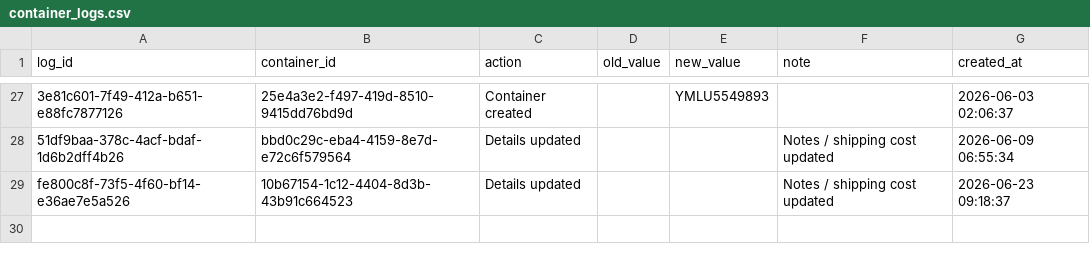
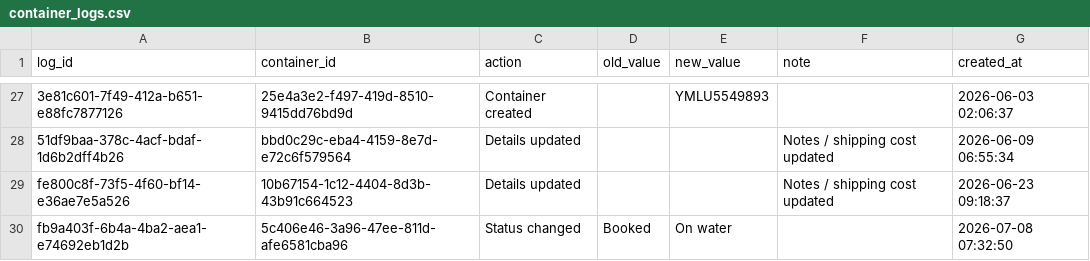
Before and after one commit to Pdvgpc/Container-Tracker-GPC, a CSV file: data/container_logs.csv, drawn as a sheet; only a part is shown, gaps mark what is left out; the diff names each change by its address in the sheet, - before the commit and + after, or states it on an @@ line.

Commit message:
Update container logs

```diff
--- a/data/container_logs.csv
+++ b/data/container_logs.csv
+row 30: fb9a403f-6b4a-4ba2-aea1-e74692eb1d2b | 5c406e46-3a96-47ee-811d-afe6581cba96 | Status changed | Booked | On water |  | 2026-07-08 07:32:50
```
